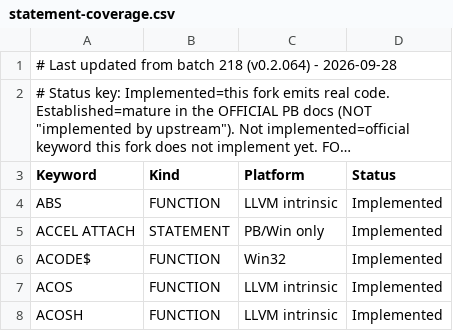
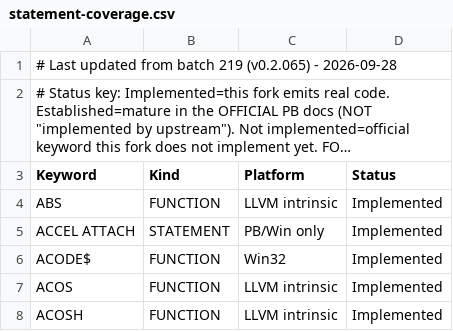
Before and after one commit to hanlokesu/powerbasilisk, a CSV file: docs/statement-coverage.csv, drawn as a sheet; only a part is shown; long unchanged cells end in …; the diff names each change by its address in the sheet, - before the commit and + after, or states it on an @@ line.

Commit message:
fix(batch 219): a short argument list on 50 guarded arms is loud, not a no-op

```diff
--- a/docs/statement-coverage.csv
+++ b/docs/statement-coverage.csv
-A1 (Keyword): …from batch 218 (v0.2.064) - 2026-09-28
+A1 (Keyword): …from batch 219 (v0.2.065) - 2026-09-28
```
Also changed, not shown: 6 other files.
